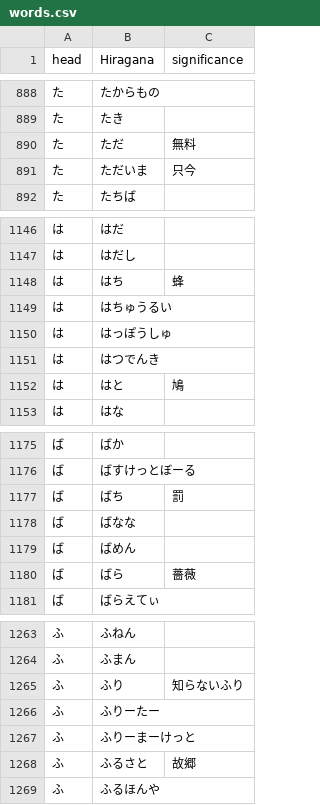
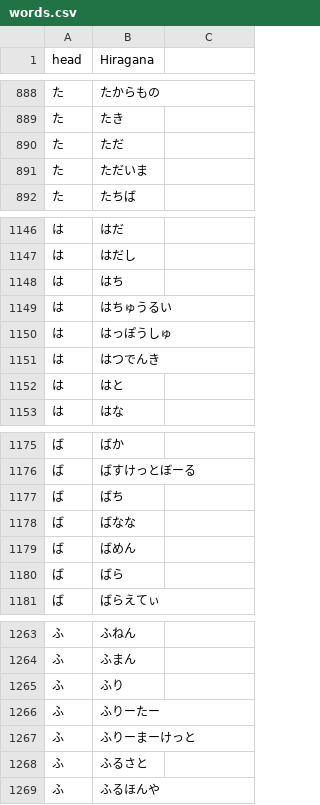
Before and after one commit to HitsujiRere/Siritori, a CSV file: words.csv, drawn as a sheet; only a part is shown, gaps mark what is left out; the diff covers the shown part only.

```diff
--- a/words.csv
+++ b/words.csv
@@ -1 +1 @@
-head,Hiragana,significance
+head,Hiragana
@@ -890,2 +890,2 @@
-た,ただ,無料
-た,ただいま,只今
+た,ただ
+た,ただいま
@@ -1148 +1148 @@
-は,はち,蜂
+は,はち
@@ -1152 +1152 @@
-は,はと,鳩
+は,はと
@@ -1177 +1177 @@
-ば,ばち,罰
+ば,ばち
@@ -1180 +1180 @@
-ば,ばら,薔薇
+ば,ばら
@@ -1265 +1265 @@
-ふ,ふり,知らないふり
+ふ,ふり
@@ -1268 +1268 @@
-ふ,ふるさと,故郷
+ふ,ふるさと
```
Also changed, not shown: 58 edited cells elsewhere in this file.
